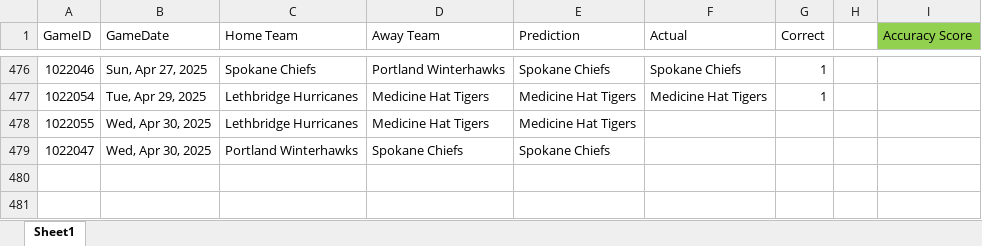
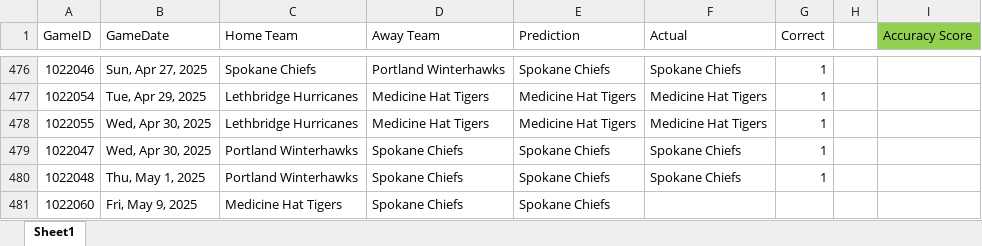
Before and after one commit to caleb-stewart/WHL-Game-Predictor, an Excel workbook: prediction_record.xlsx, sheet Sheet1, drawn as a sheet; only a part is shown, gaps mark what is left out; values as stored, in another font and other column widths than the file's, no borders; the diff names each change by its address in the sheet, - before the commit and + after, or states it on an @@ line.

```diff
--- a/prediction_record.xlsx (sheet Sheet1)
+++ b/prediction_record.xlsx (sheet Sheet1)
-F478 (Actual): (empty)
+F478 (Actual): Medicine Hat Tigers
-G478:G479 (Correct): (empty)
+G478:G479 (Correct): 1
-F479 (Actual): (empty)
+F479 (Actual): Spokane Chiefs
+row 480: 1022048 | Thu, May 1, 2025 | Portland Winterhawks | Spokane Chiefs | Spokane Chiefs | Spokane Chiefs | 1
+row 481: 1022060 | Fri, May 9, 2025 | Medicine Hat Tigers | Spokane Chiefs | Spokane Chiefs
```
Also changed, not shown: 5 other files.
